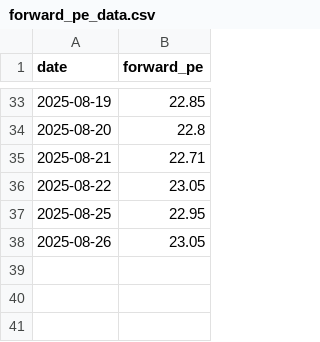
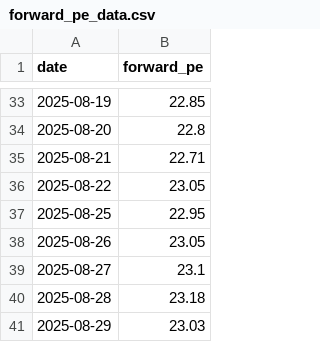
Before and after one commit to taeho-kim-0518/macro-crawling, a CSV file: forward_pe_data.csv, drawn as a sheet; only a part is shown, gaps mark what is left out.

Commit message:
update data

```diff
--- a/forward_pe_data.csv
+++ b/forward_pe_data.csv
@@ -38 +38,4 @@ date,forward_pe
 2025-08-26,23.05
+2025-08-27,23.1
+2025-08-28,23.18
+2025-08-29,23.03
```
Also changed, not shown: bull_bear_spread.csv, put_call_ratio.csv, 1 other file.
